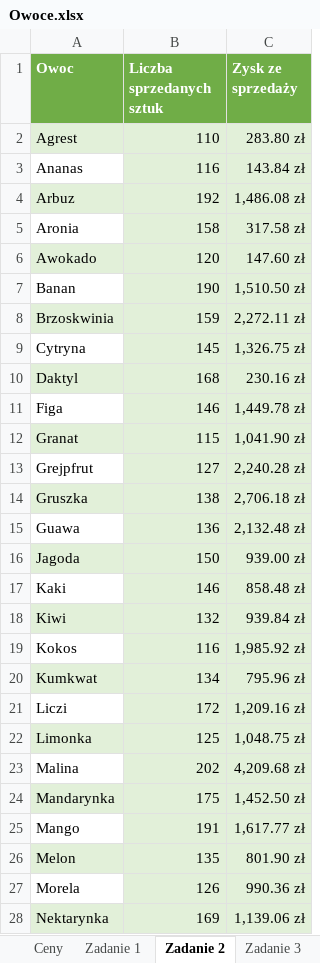
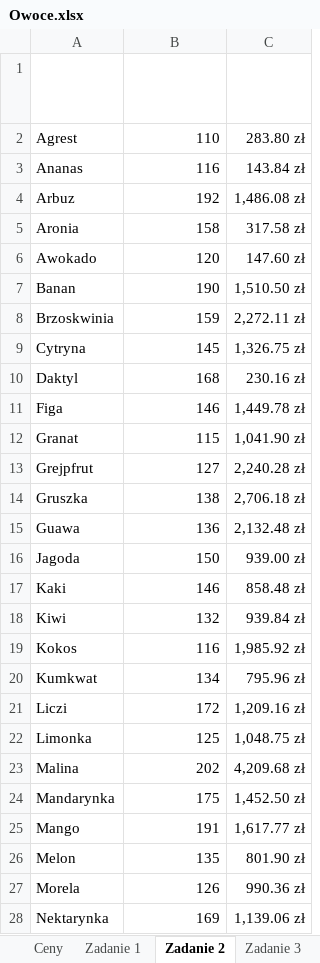
Before and after one commit to blackbat13/cs-htiew-gitbook, an Excel workbook: .gitbook/assets/Owoce.xlsx, sheet Zadanie 2, drawn as a sheet; only a part is shown; values as stored, in another font and other column widths than the file's, no borders; charts and pictures and table styles not drawn; the diff covers the shown part only; the diff names each change by its address in the sheet, - before the commit and + after, or states it on an @@ line.

```diff
--- a/.gitbook/assets/Owoce.xlsx (sheet Zadanie 2)
+++ b/.gitbook/assets/Owoce.xlsx (sheet Zadanie 2)
-A1:C1 fill: #70AD47
+A1:C1 fill: none
-A2:C2 fill: #E2F0D9
+A2:C2 fill: none
-B3:C3 fill: #E2F0D9
+B3:C3 fill: none
-A4:C4 fill: #E2F0D9
+A4:C4 fill: none
-B5:C5 fill: #E2F0D9
+B5:C5 fill: none
-A6:C6 fill: #E2F0D9
+A6:C6 fill: none
-B7:C7 fill: #E2F0D9
+B7:C7 fill: none
-A8:C8 fill: #E2F0D9
+A8:C8 fill: none
-B9:C9 fill: #E2F0D9
+B9:C9 fill: none
-A10:C10 fill: #E2F0D9
+A10:C10 fill: none
-B11:C11 fill: #E2F0D9
+B11:C11 fill: none
-A12:C12 fill: #E2F0D9
+A12:C12 fill: none
-B13:C13 fill: #E2F0D9
+B13:C13 fill: none
-A14:C14 fill: #E2F0D9
+A14:C14 fill: none
-B15:C15 fill: #E2F0D9
+B15:C15 fill: none
-A16:C16 fill: #E2F0D9
+A16:C16 fill: none
-B17:C17 fill: #E2F0D9
+B17:C17 fill: none
-A18:C18 fill: #E2F0D9
+A18:C18 fill: none
-B19:C19 fill: #E2F0D9
+B19:C19 fill: none
-A20:C20 fill: #E2F0D9
+A20:C20 fill: none
-B21:C21 fill: #E2F0D9
+B21:C21 fill: none
-A22:C22 fill: #E2F0D9
+A22:C22 fill: none
-B23:C23 fill: #E2F0D9
+B23:C23 fill: none
-A24:C24 fill: #E2F0D9
+A24:C24 fill: none
-B25:C25 fill: #E2F0D9
+B25:C25 fill: none
-A26:C26 fill: #E2F0D9
+A26:C26 fill: none
-B27:C27 fill: #E2F0D9
+B27:C27 fill: none
-A28:C28 fill: #E2F0D9
+A28:C28 fill: none
```
Also changed, not shown: cell formats elsewhere in this sheet, sheet Zadanie 3, charts or pictures, 1 other file.
